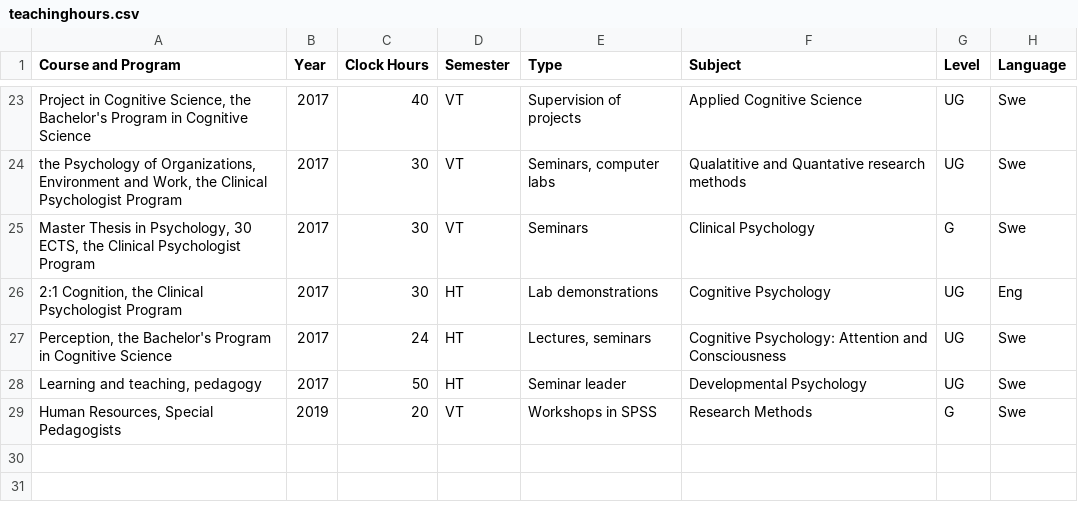
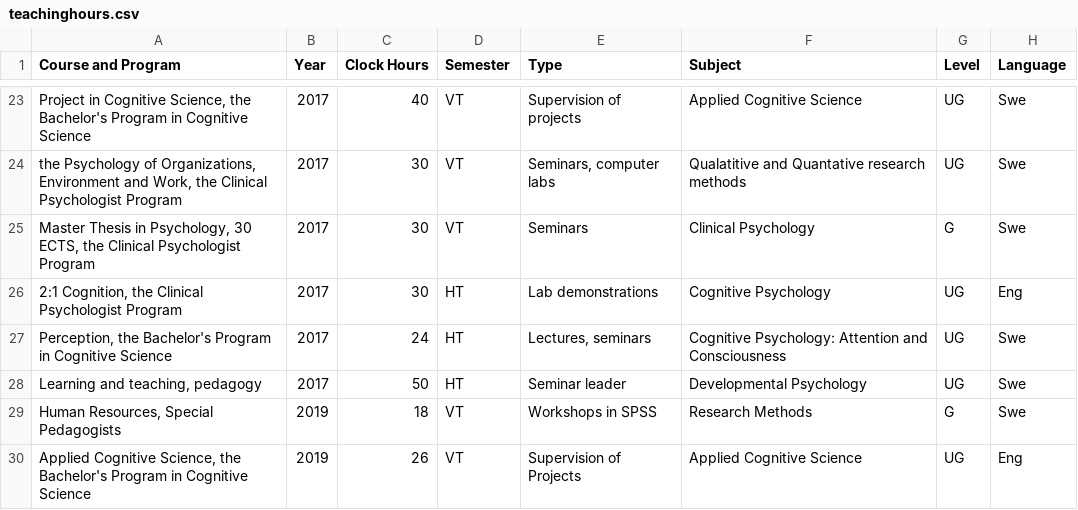
Before and after one commit to marsja/CV, a CSV file: Data/teachinghours.csv, drawn as a sheet; only a part is shown, gaps mark what is left out.

Commit message:
Manuscript submitted and more teaching (clock hours) added

```diff
--- a/Data/teachinghours.csv
+++ b/Data/teachinghours.csv
@@ -28,2 +28,3 @@ Perception, the Bachelor's Program in Cognitive Science;2017;24;HT;Lectures, sem
 Learning and teaching, pedagogy;2017;50;HT;Seminar leader;Developmental Psychology;UG;Swe
-Human Resources, Special Pedagogists;2019;20;VT;Workshops in SPSS;Research Methods;G;Swe
+Human Resources, Special Pedagogists;2019;18;VT;Workshops in SPSS;Research Methods;G;Swe
+Applied Cognitive Science, the Bachelor's Program in Cognitive Science;2019;26;VT;Supervision of Projects;Applied Cognitive Science;UG;Eng
```
Also changed, not shown: 3 other files.
